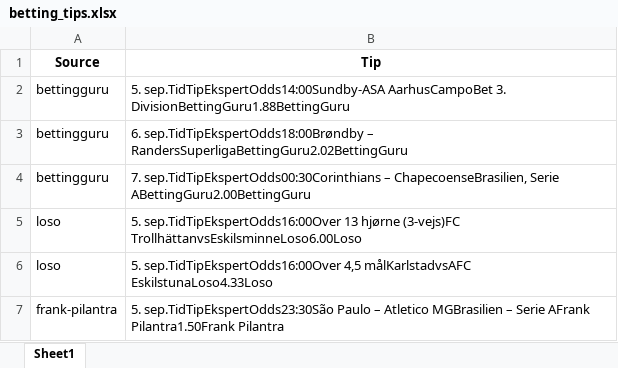
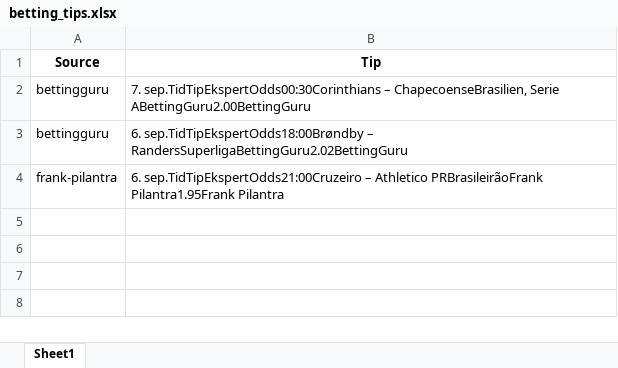
Before and after one commit to mahmad789/alerts, an Excel workbook: betting_tips.xlsx, sheet Sheet1, drawn as a sheet; values as stored, in another font and other column widths than the file's, no borders; removed rows and columns are numbered as before the commit, all else as after; the diff names each change by its address in the sheet, - before the commit and + after, or states it on an @@ line.

```diff
--- a/betting_tips.xlsx (sheet Sheet1)
+++ b/betting_tips.xlsx (sheet Sheet1)
-B2 (Tip): 5. sep.TidTipEkspertOdds14:00Sundby-ASA AarhusCampoBet 3. DivisionBettingGuru1.88BettingGuru
+B2 (Tip): 7. sep.TidTipEkspertOdds00:30Corinthians – ChapecoenseBrasilien, Serie ABettingGuru2.00BettingGuru
-row 4: bettingguru | 7. sep.TidTipEkspertOdds00:30Corinthians – ChapecoenseBrasilien, Serie ABettingGuru2.00BettingGuru
-row 5: loso | 5. sep.TidTipEkspertOdds16:00Over 13 hjørne (3-vejs)FC TrollhättanvsEskilsminneLoso6.00Loso
-row 6: loso | 5. sep.TidTipEkspertOdds16:00Over 4,5 målKarlstadvsAFC EskilstunaLoso4.33Loso
-B4 (Tip): 5. sep.TidTipEkspertOdds23:30São Paulo – Atletico MGBrasilien – Serie AFrank Pilantra1.50Frank Pilantra
+B4 (Tip): 6. sep.TidTipEkspertOdds21:00Cruzeiro – Athletico PRBrasileirãoFrank Pilantra1.95Frank Pilantra
```
